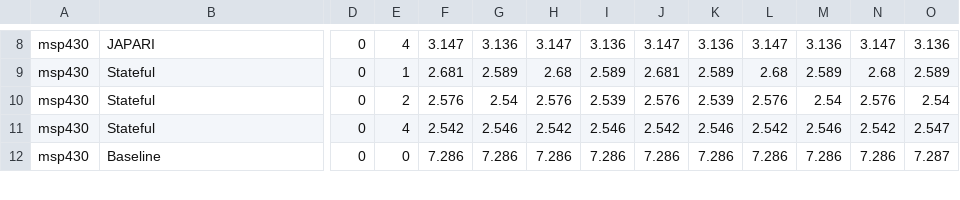
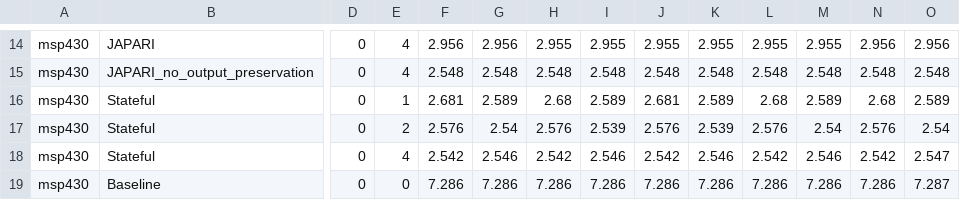
Before and after one commit to EMCLab-Sinica/Stateful-CNN, a CSV file: data/data.csv, drawn as a sheet; only a part is shown, gaps mark what is left out; addresses are those after the commit; rows hold the shown columns only; the diff covers the shown part only; the diff names each change by its address in the sheet, - before the commit and + after, or states it on an @@ line.

```diff
--- a/data/data.csv
+++ b/data/data.csv
-F14: 3.147
+F14: 2.956
-G14: 3.136
+G14: 2.956
-H14: 3.147
+H14: 2.955
-I14: 3.136
+I14: 2.955
-J14: 3.147
+J14: 2.955
-K14: 3.136
+K14: 2.955
-L14: 3.147
+L14: 2.955
-M14: 3.136
+M14: 2.955
-N14: 3.147
+N14: 2.956
-O14: 3.136
+O14: 2.956
+row 15: msp430 | JAPARI_no_output_preservation | 0 | 4 | 2.548 | 2.548 | 2.548 | 2.548 | 2.548 | 2.548 | 2.548 | 2.548 | 2.548 | 2.548
```
Also changed, not shown: 6 added rows and 60 edited cells elsewhere in this file.
